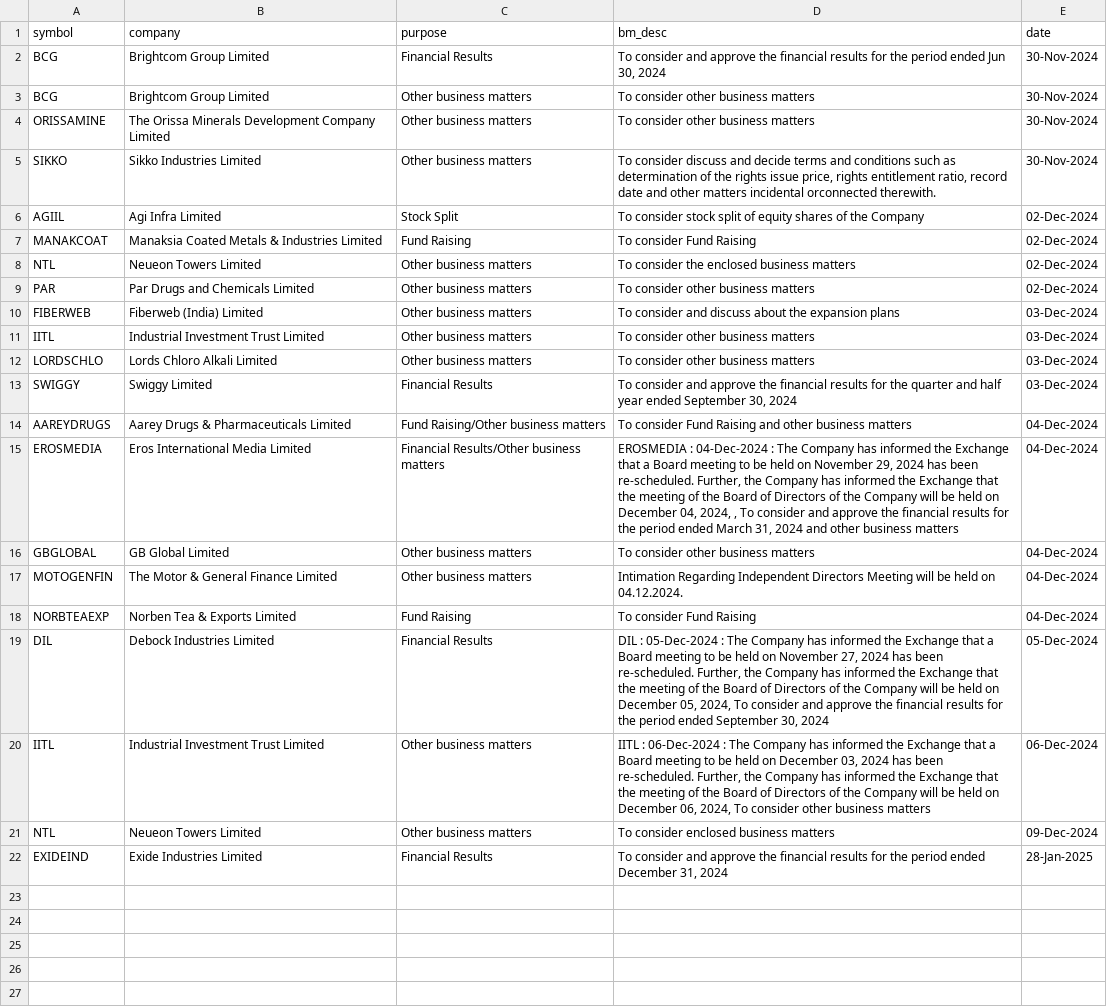
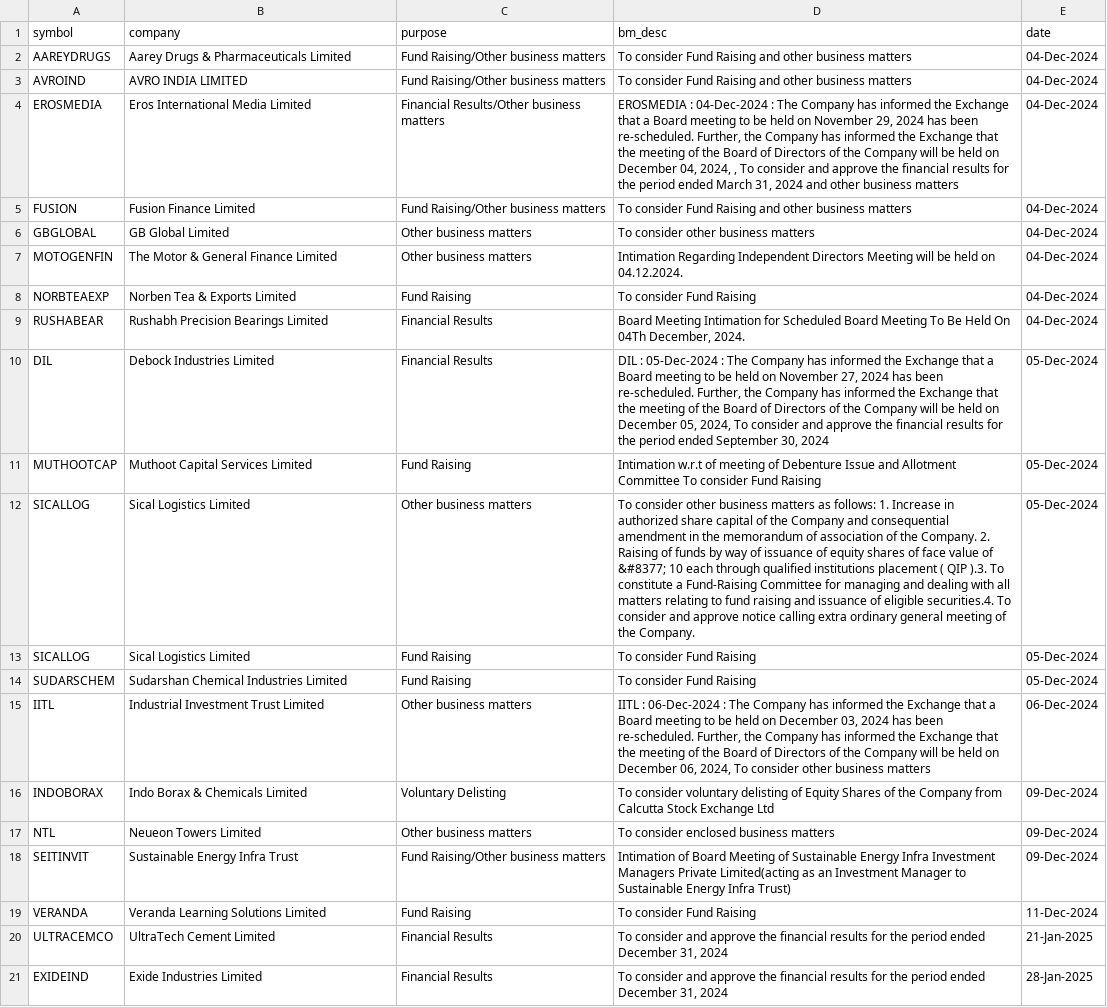
Before and after one commit to tsrajpurohit/event, a CSV file: nse_events.csv, drawn as a sheet; removed rows and columns are numbered as before the commit, all else as after; the diff names each change by its address in the sheet, - before the commit and + after, or states it on an @@ line.

```diff
--- a/nse_events.csv
+++ b/nse_events.csv
-row 2: BCG | Brightcom Group Limited | Financial Results | To consider and approve the financial results for the period ended Jun 30, 2024 | 30-Nov-2024
-row 3: BCG | Brightcom Group Limited | Other business matters | To consider other business matters | 30-Nov-2024
-row 4: ORISSAMINE | The Orissa Minerals Development Company Limited | Other business matters | To consider other business matters | 30-Nov-2024
-row 5: SIKKO | Sikko Industries Limited | Other business matters | To consider discuss and decide terms and conditions such as determination of the rights issue price, rights entitlement ratio, record date and other matters incidental orconnected therewith. | 30-Nov-2024
-row 6: AGIIL | Agi Infra Limited | Stock Split | To consider stock split of equity shares of the Company | 02-Dec-2024
-row 7: MANAKCOAT | Manaksia Coated Metals & Industries Limited | Fund Raising | To consider Fund Raising | 02-Dec-2024
-row 8: NTL | Neueon Towers Limited | Other business matters | To consider the enclosed business matters | 02-Dec-2024
-row 9: PAR | Par Drugs and Chemicals Limited | Other business matters | To consider other business matters | 02-Dec-2024
-row 10: FIBERWEB | Fiberweb (India) Limited | Other business matters | To consider and discuss about the expansion plans | 03-Dec-2024
-row 11: IITL | Industrial Investment Trust Limited | Other business matters | To consider other business matters | 03-Dec-2024
-row 12: LORDSCHLO | Lords Chloro Alkali Limited | Other business matters | To consider other business matters | 03-Dec-2024
-row 13: SWIGGY | Swiggy Limited | Financial Results | To consider and approve the financial results for the quarter and half year ended September 30, 2024 | 03-Dec-2024
+row 3: AVROIND | AVRO INDIA LIMITED | Fund Raising/Other business matters | To consider Fund Raising and other business matters | 04-Dec-2024
+row 5: FUSION | Fusion Finance Limited | Fund Raising/Other business matters | To consider Fund Raising and other business matters | 04-Dec-2024
+row 9: RUSHABEAR | Rushabh Precision Bearings Limited | Financial Results | Board Meeting Intimation for Scheduled Board Meeting To Be Held On 04Th December, 2024. | 04-Dec-2024
+row 11: MUTHOOTCAP | Muthoot Capital Services Limited | Fund Raising | Intimation w.r.t of meeting of Debenture Issue and Allotment Committee To consider Fund Raising | 05-Dec-2024
+row 12: SICALLOG | Sical Logistics Limited | Other business matters | To consider other business matters as follows: 1. Increase in authorized share capital of the Company and consequential amendment in the memorandum of association of the Company. 2. Raising of funds by way of issuance of equity shares of face value of &#8377; 10 each through qualified institutions placement ( QIP ).3. To constitute a Fund-Raising Committee for managing and dealing with all matters relating to fund raising and issuance of eligible securities.4. To consider and approve notice calling extra ordinary general meeting of the Company. | 05-Dec-2024
+row 13: SICALLOG | Sical Logistics Limited | Fund Raising | To consider Fund Raising | 05-Dec-2024
+row 14: SUDARSCHEM | Sudarshan Chemical Industries Limited | Fund Raising | To consider Fund Raising | 05-Dec-2024
+row 16: INDOBORAX | Indo Borax & Chemicals Limited | Voluntary Delisting | To consider voluntary delisting of Equity Shares of the Company from Calcutta Stock Exchange Ltd | 09-Dec-2024
+row 18: SEITINVIT | Sustainable Energy Infra Trust | Fund Raising/Other business matters | Intimation of Board Meeting of Sustainable Energy Infra Investment Managers Private Limited(acting as an Investment Manager to Sustainable Energy Infra Trust) | 09-Dec-2024
+row 19: VERANDA | Veranda Learning Solutions Limited | Fund Raising | To consider Fund Raising | 11-Dec-2024
+row 20: ULTRACEMCO | UltraTech Cement Limited | Financial Results | To consider and approve the financial results for the period ended December 31, 2024 | 21-Jan-2025
```
Also changed, not shown: bulk_deals.csv.
